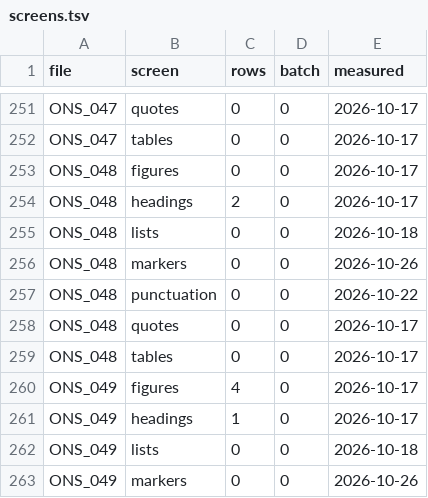
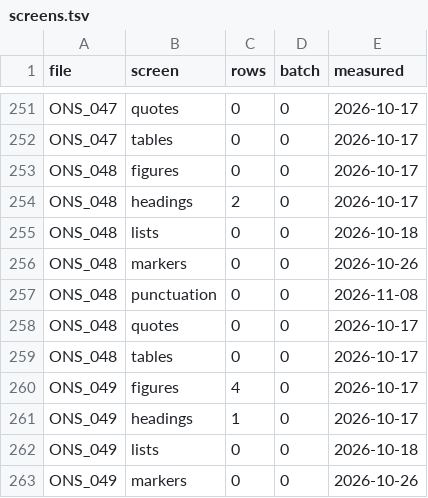
Before and after one commit to esnible/esnible.github.io, a TSV file: docs/screens.tsv, drawn as a sheet; only a part is shown, gaps mark what is left out.

```diff
--- a/docs/screens.tsv
+++ b/docs/screens.tsv
@@ -256,3 +256,3 @@ ONS_048	lists	0	0	2026-10-18
 ONS_048	markers	0	0	2026-10-26
-ONS_048	punctuation	0	0	2026-10-22
+ONS_048	punctuation	0	0	2026-11-08
 ONS_048	quotes	0	0	2026-10-17
```
Also changed, not shown: 1 other file.
